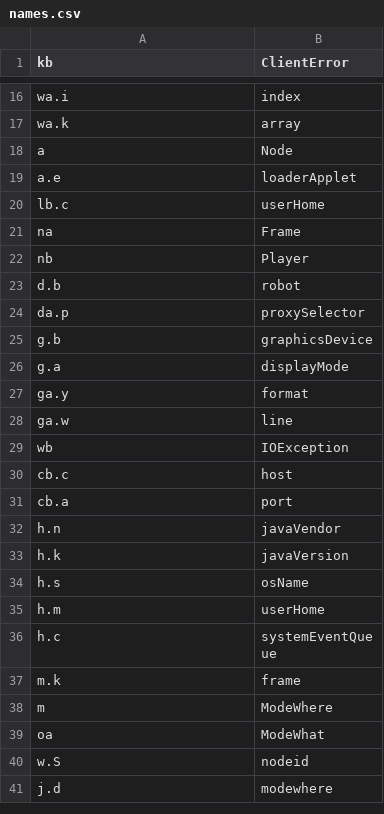
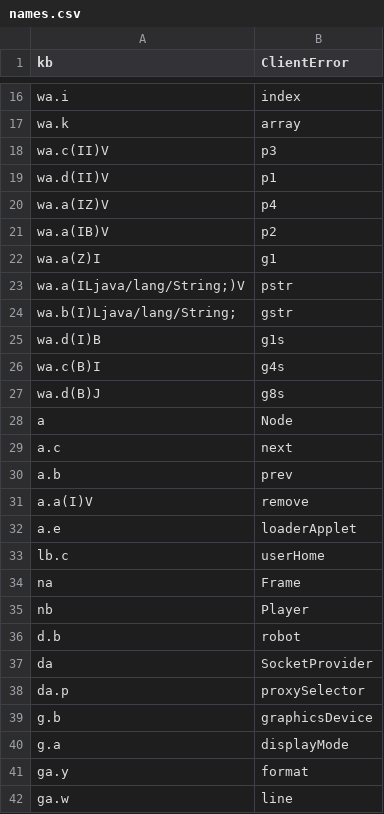
Before and after one commit to RuneStar/classic-deob, a CSV file: src/main/resources/org/runestar/rscdeob/names.csv, drawn as a sheet; only a part is shown, gaps mark what is left out; the shorter side is filled out with more unchanged rows; the diff covers the shown part only; the diff names each change by its address in the sheet, - before the commit and + after, or states it on an @@ line.

```diff
--- a/src/main/resources/org/runestar/rscdeob/names.csv
+++ b/src/main/resources/org/runestar/rscdeob/names.csv
+row 18: wa.c(II)V | p3
+row 19: wa.d(II)V | p1
+row 20: wa.a(IZ)V | p4
+row 21: wa.a(IB)V | p2
+row 22: wa.a(Z)I | g1
+row 23: wa.a(ILjava/lang/String;)V | pstr
+row 24: wa.b(I)Ljava/lang/String; | gstr
+row 25: wa.d(I)B | g1s
+row 26: wa.c(B)I | g4s
+row 27: wa.d(B)J | g8s
+row 29: a.c | next
+row 30: a.b | prev
+row 31: a.a(I)V | remove
+row 37: da | SocketProvider
```
Also changed, not shown: 35 added rows elsewhere in this file.
